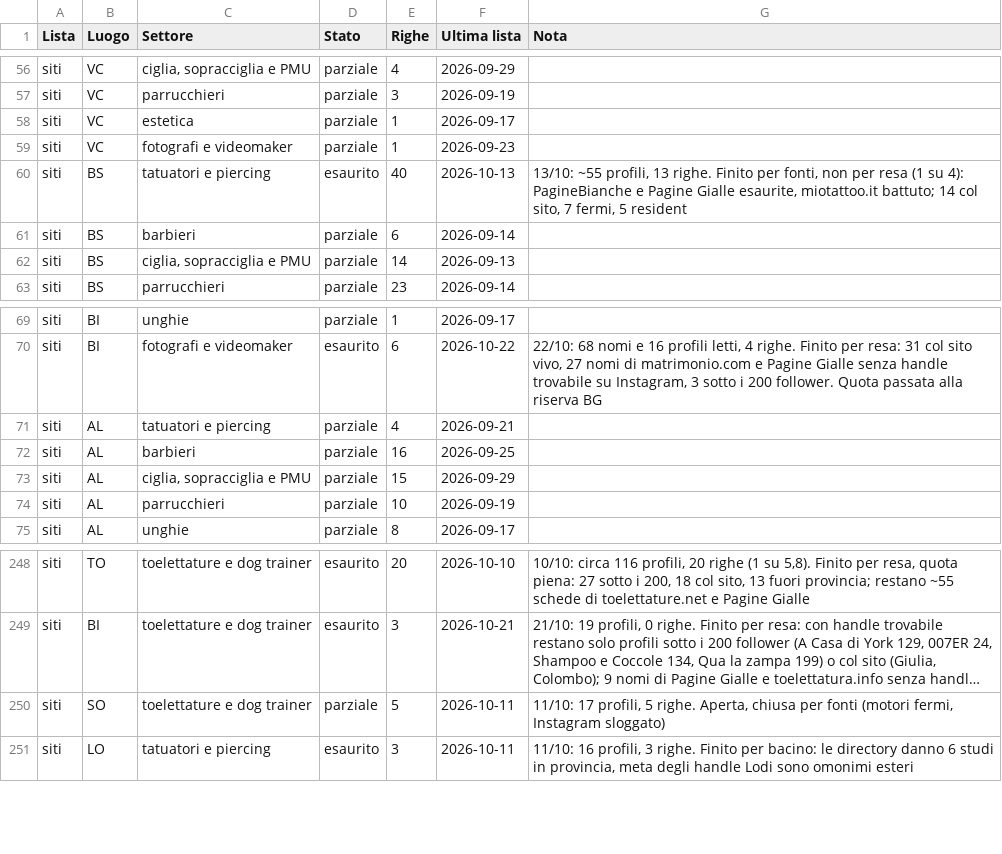
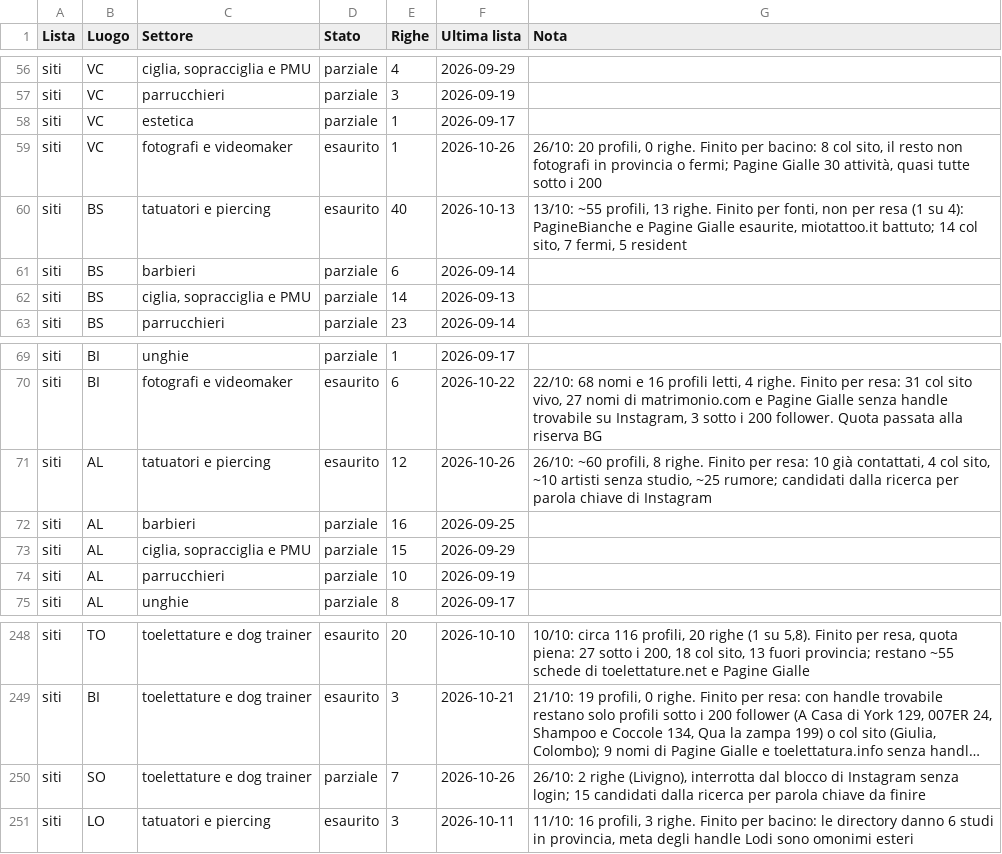
Before and after one commit to Nixo999/denki-brain, a CSV file: 02-Sales/liste/rotazione.csv, drawn as a sheet; only a part is shown, gaps mark what is left out; long unchanged cells end in …; the diff names each change by its address in the sheet, - before the commit and + after, or states it on an @@ line.

```diff
--- a/02-Sales/liste/rotazione.csv
+++ b/02-Sales/liste/rotazione.csv
-D59 (Stato): parziale
+D59 (Stato): esaurito
-F59 (Ultima lista): 2026-09-23
+F59 (Ultima lista): 2026-10-26
-G59 (Nota): (empty)
+G59 (Nota): 26/10: 20 profili, 0 righe. Finito per bacino: 8 col sito, il resto non fotografi in provincia o fermi; Pagine Gialle 30 attività, quasi tutte sotto i 200
-D71 (Stato): parziale
+D71 (Stato): esaurito
-E71 (Righe): 4
+E71 (Righe): 12
-F71 (Ultima lista): 2026-09-21
+F71 (Ultima lista): 2026-10-26
-G71 (Nota): (empty)
+G71 (Nota): 26/10: ~60 profili, 8 righe. Finito per resa: 10 già contattati, 4 col sito, ~10 artisti senza studio, ~25 rumore; candidati dalla ricerca per parola chiave di Instagram
-E250 (Righe): 5
+E250 (Righe): 7
-F250 (Ultima lista): 2026-10-11
+F250 (Ultima lista): 2026-10-26
-G250 (Nota): 11/10: 17 profili, 5 righe. Aperta, chiusa per fonti (motori fermi, Instagram sloggato)
+G250 (Nota): 26/10: 2 righe (Livigno), interrotta dal blocco di Instagram senza login; 15 candidati dalla ricerca per parola chiave da finire
```
Also changed, not shown: 02-Sales/liste/2026-10-26-instagram-siti-so-toelettature.csv, 4 other files.
